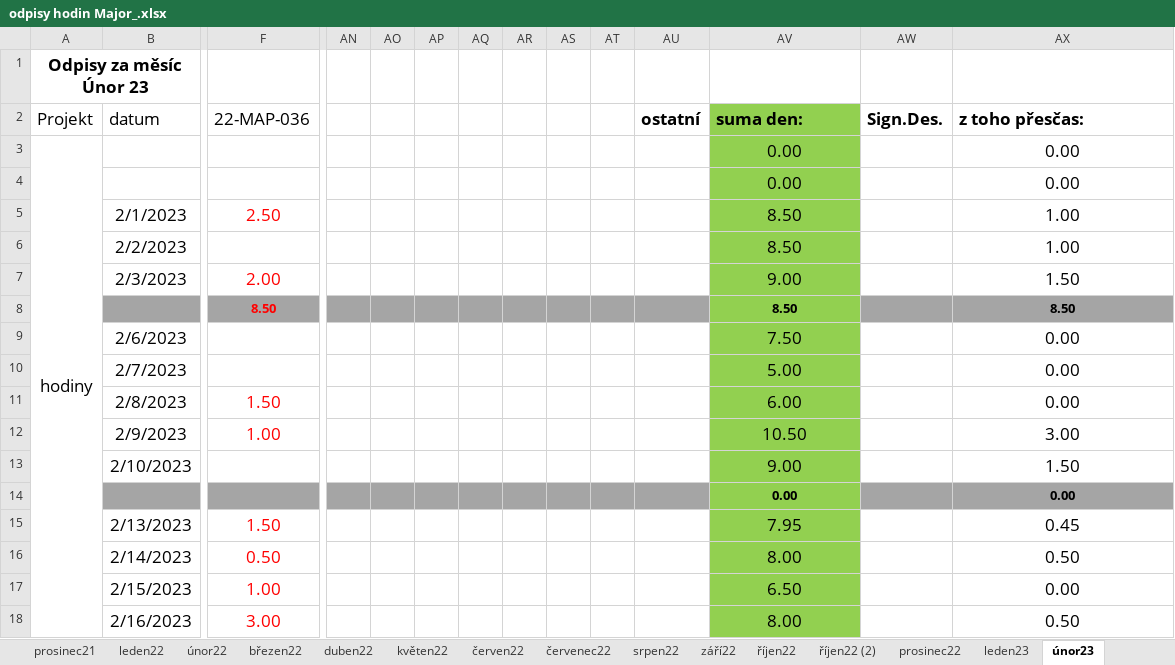
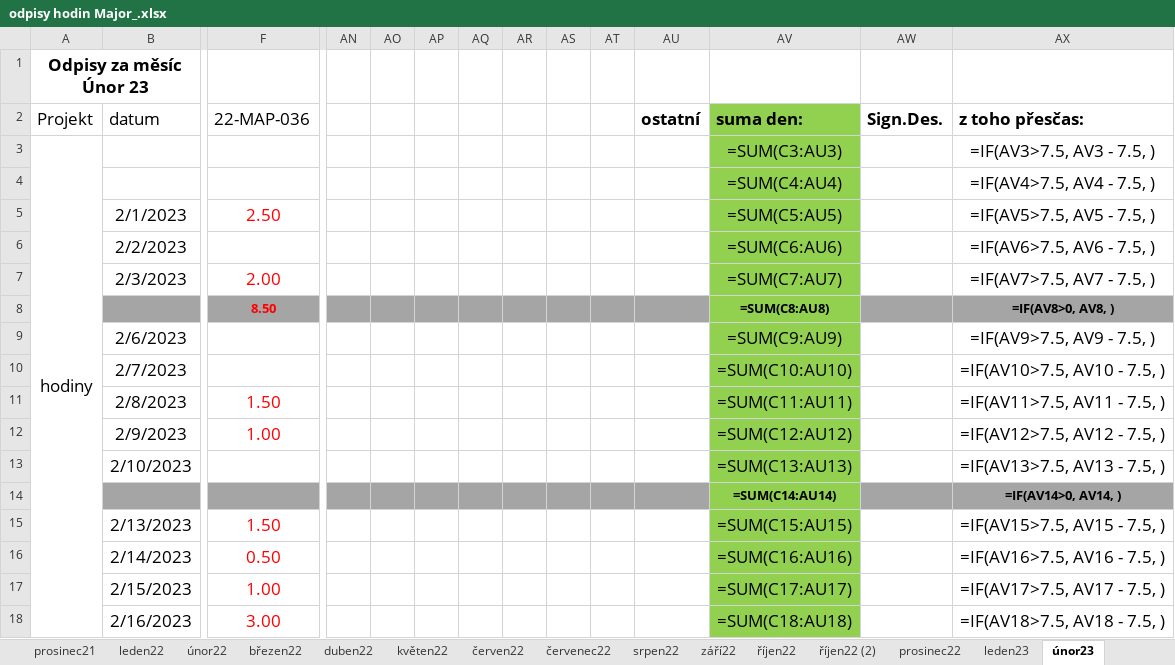
Before and after one commit to Teapack1/Project-Time-Tracker, an Excel workbook: odpisy hodin Major_.xlsx, sheet únor23, drawn as a sheet; only a part is shown, gaps mark what is left out; values as stored, in another font and other column widths than the file's, no borders; formulas without a stored value are shown as written; removed rows and columns are numbered as before the commit, all else as after; rows hold the shown columns only; the diff covers the shown part only; the diff names each change by its address in the sheet, - before the commit and + after, or states it on an @@ line.

```diff
--- a/odpisy hodin Major_.xlsx (sheet únor23)
+++ b/odpisy hodin Major_.xlsx (sheet únor23)
-AV3 (suma den:): 0.00
+AV3 (suma den:): =SUM(C3:AU3)
-AX3 (z toho přesčas:): 0.00
+AX3 (z toho přesčas:): =IF(AV3>7.5, AV3 - 7.5, )
-row 4:  |  |  |  |  |  |  |  |  |  |  | 0.00 |  | 0.00
+row 4:  |  |  |  |  |  |  |  |  |  |  | =SUM(C4:AU4) |  | =IF(AV4>7.5, AV4 - 7.5, )
-AV5 (suma den:): 8.50
+AV5 (suma den:): =SUM(C5:AU5)
-AX5 (z toho přesčas:): 1.00
+AX5 (z toho přesčas:): =IF(AV5>7.5, AV5 - 7.5, )
-AV6 (suma den:): 8.50
+AV6 (suma den:): =SUM(C6:AU6)
-AX6 (z toho přesčas:): 1.00
+AX6 (z toho přesčas:): =IF(AV6>7.5, AV6 - 7.5, )
-AV7 (suma den:): 9.00
+AV7 (suma den:): =SUM(C7:AU7)
-AX7 (z toho přesčas:): 1.50
+AX7 (z toho přesčas:): =IF(AV7>7.5, AV7 - 7.5, )
-row 8:  |  | 8.50 |  |  |  |  |  |  |  |  | 8.50 |  | 8.50
+row 8:  |  | 8.50 |  |  |  |  |  |  |  |  | =SUM(C8:AU8) |  | =IF(AV8>0, AV8, )
-AV9 (suma den:): 7.50
+AV9 (suma den:): =SUM(C9:AU9)
-AX9 (z toho přesčas:): 0.00
+AX9 (z toho přesčas:): =IF(AV9>7.5, AV9 - 7.5, )
-AV10 (suma den:): 5.00
+AV10 (suma den:): =SUM(C10:AU10)
-AX10 (z toho přesčas:): 0.00
+AX10 (z toho přesčas:): =IF(AV10>7.5, AV10 - 7.5, )
-AV11 (suma den:): 6.00
+AV11 (suma den:): =SUM(C11:AU11)
-AX11 (z toho přesčas:): 0.00
+AX11 (z toho přesčas:): =IF(AV11>7.5, AV11 - 7.5, )
-AV12 (suma den:): 10.50
+AV12 (suma den:): =SUM(C12:AU12)
-AX12 (z toho přesčas:): 3.00
+AX12 (z toho přesčas:): =IF(AV12>7.5, AV12 - 7.5, )
-AV13 (suma den:): 9.00
+AV13 (suma den:): =SUM(C13:AU13)
-AX13 (z toho přesčas:): 1.50
+AX13 (z toho přesčas:): =IF(AV13>7.5, AV13 - 7.5, )
-row 14:  |  |  |  |  |  |  |  |  |  |  | 0.00 |  | 0.00
+row 14:  |  |  |  |  |  |  |  |  |  |  | =SUM(C14:AU14) |  | =IF(AV14>0, AV14, )
-AV15 (suma den:): 7.95
+AV15 (suma den:): =SUM(C15:AU15)
-AX15 (z toho přesčas:): 0.45
+AX15 (z toho přesčas:): =IF(AV15>7.5, AV15 - 7.5, )
-AV16 (suma den:): 8.00
+AV16 (suma den:): =SUM(C16:AU16)
-AX16 (z toho přesčas:): 0.50
+AX16 (z toho přesčas:): =IF(AV16>7.5, AV16 - 7.5, )
-AV17 (suma den:): 6.50
+AV17 (suma den:): =SUM(C17:AU17)
-AX17 (z toho přesčas:): 0.00
+AX17 (z toho přesčas:): =IF(AV17>7.5, AV17 - 7.5, )
-AV18 (suma den:): 8.00
+AV18 (suma den:): =SUM(C18:AU18)
-AX18 (z toho přesčas:): 0.50
+AX18 (z toho přesčas:): =IF(AV18>7.5, AV18 - 7.5, )
```
Also changed, not shown: 11 added rows, 11 removed rows and 8 edited cells elsewhere in this sheet, sheet Duben2023, sheet Březen2023, sheet březen23, sheet duben19, sheet červen19, sheet listopad19, 49 more sheets, other sheet tabs, 5 other files.
